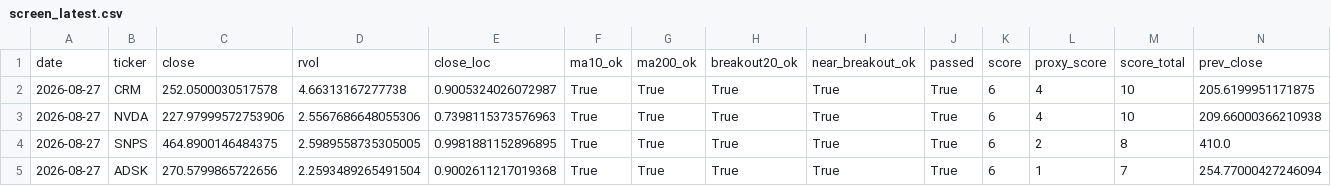
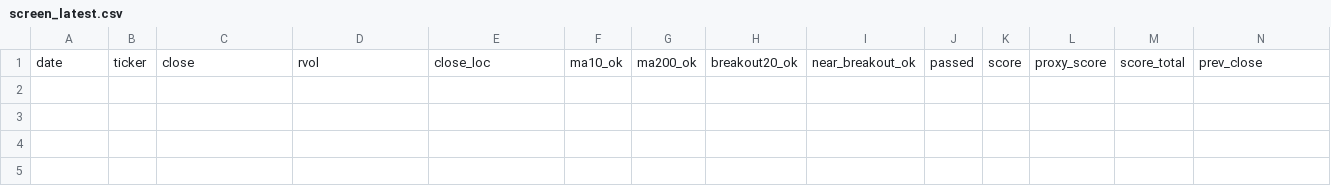
Before and after one commit to Hyodokamo/trend-catalyst-screener, a CSV file: data/outputs/screen_latest.csv, drawn as a sheet; only a part is shown; rows hold the shown columns only; the diff names each change by its address in the sheet, - before the commit and + after, or states it on an @@ line.

```diff
--- a/data/outputs/screen_latest.csv
+++ b/data/outputs/screen_latest.csv
-row 2: 2026-08-27 | CRM | 252.0500030517578 | 4.66313167277738 | 0.9005324026072987 | True | True | True | True | True | 6 | 4 | 10 | 205.6199951171875
-row 3: 2026-08-27 | NVDA | 227.97999572753906 | 2.5567686648055306 | 0.7398115373576963 | True | True | True | True | True | 6 | 4 | 10 | 209.66000366210938
-row 4: 2026-08-27 | SNPS | 464.8900146484375 | 2.5989558735305005 | 0.9981881152896895 | True | True | True | True | True | 6 | 2 | 8 | 410.0
-row 5: 2026-08-27 | ADSK | 270.5799865722656 | 2.2593489265491504 | 0.9002611217019368 | True | True | True | True | True | 6 | 1 | 7 | 254.77000427246094
```
Also changed, not shown: docs/screen_latest.csv, 3 other files.
